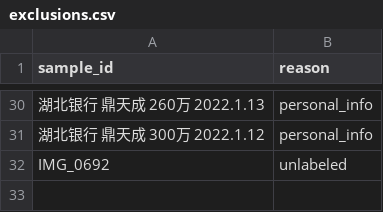
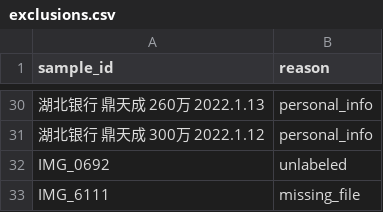
Before and after one commit to LosproeOcl/wut-ml-task06-doc-normalizer, a CSV file: data/manifests/exclusions.csv, drawn as a sheet; only a part is shown, gaps mark what is left out; the diff names each change by its address in the sheet, - before the commit and + after, or states it on an @@ line.

Commit message:
feat(data): 修复缺失样本并实现图像读取模块
- 排除表新增 missing_file，累计 32 行；重建 split_v2（240/51/53）
- 新增文件存在性校验与真实数据集契约测试，防止同类缺陷复发
- 按 TDD 实现 loader：EXIF 方向校正、长边缩放、灰度与透明通道转换
- 新增环境自检脚本与多架构构建文件

```diff
--- a/data/manifests/exclusions.csv
+++ b/data/manifests/exclusions.csv
+row 33: IMG_6111 | missing_file
```
Also changed, not shown: 22 other files.
